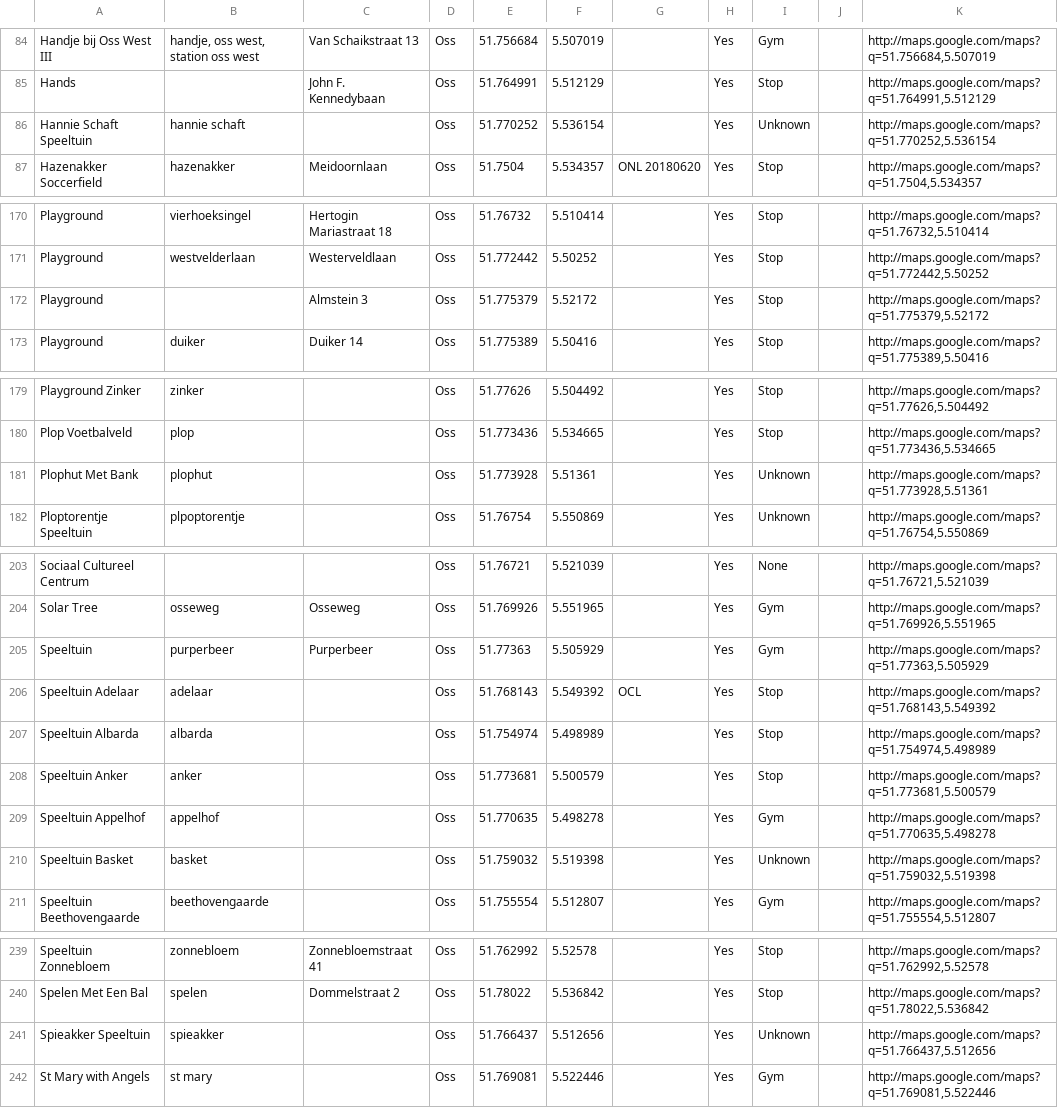
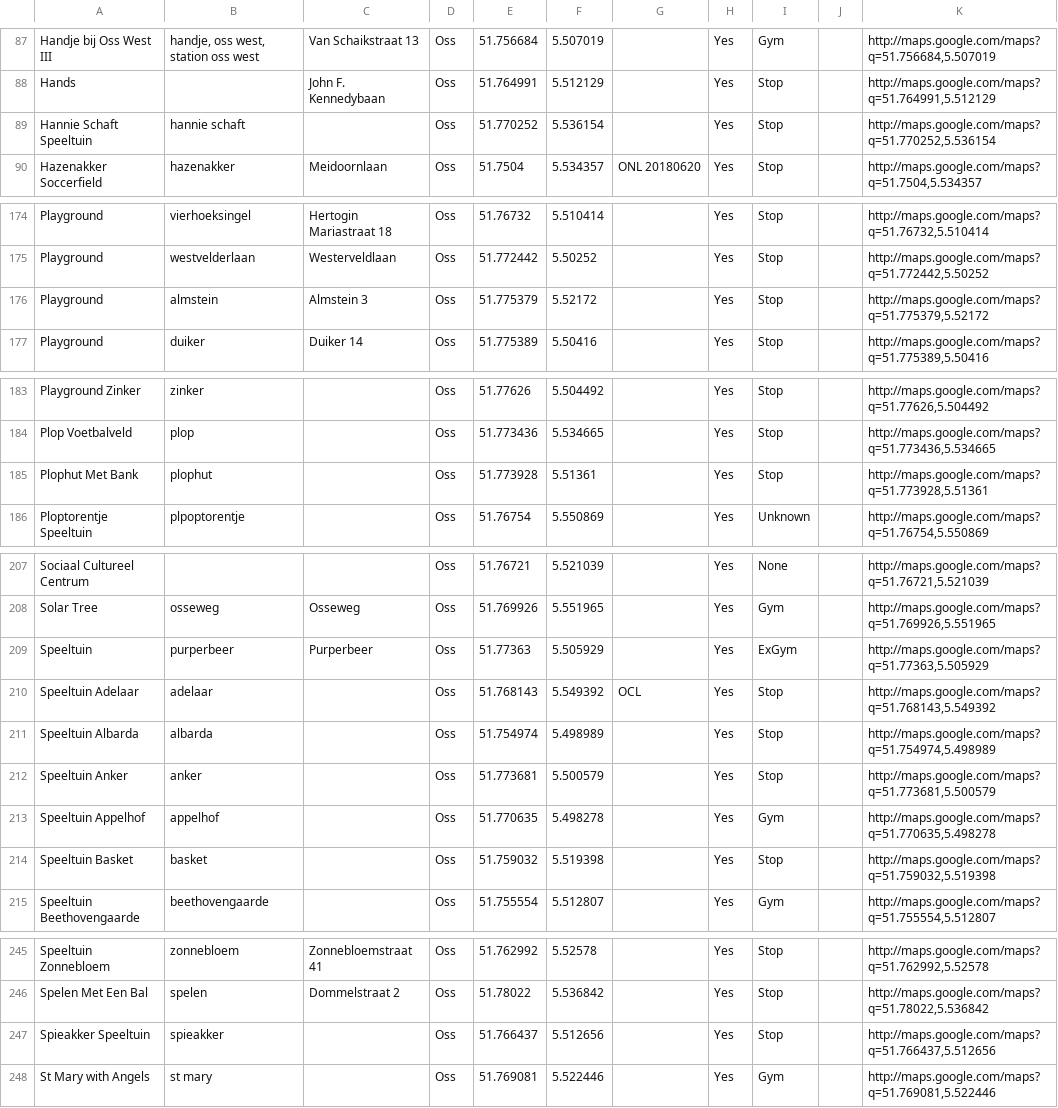
Before and after one commit to PoGoSonic/PogoMap, a CSV file: PokemonGoLocations_Oss.csv, drawn as a sheet; only a part is shown, gaps mark what is left out; addresses are those after the commit; the diff covers the shown part only; the diff names each change by its address in the sheet, - before the commit and + after, or states it on an @@ line.

```diff
--- a/PokemonGoLocations_Oss.csv
+++ b/PokemonGoLocations_Oss.csv
-I89: Unknown
+I89: Stop
-B176: (empty)
+B176: almstein
-I185: Unknown
+I185: Stop
-I209: Gym
+I209: ExGym
-I214: Unknown
+I214: Stop
-I247: Unknown
+I247: Stop
```
Also changed, not shown: 11 added rows, 4 removed rows and 35 edited cells elsewhere in this file, 35 other files.
